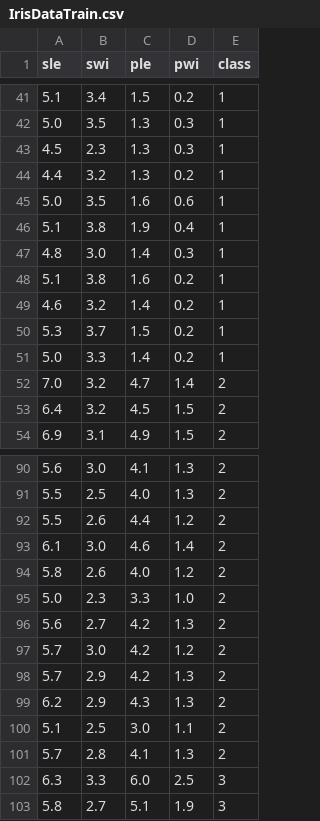
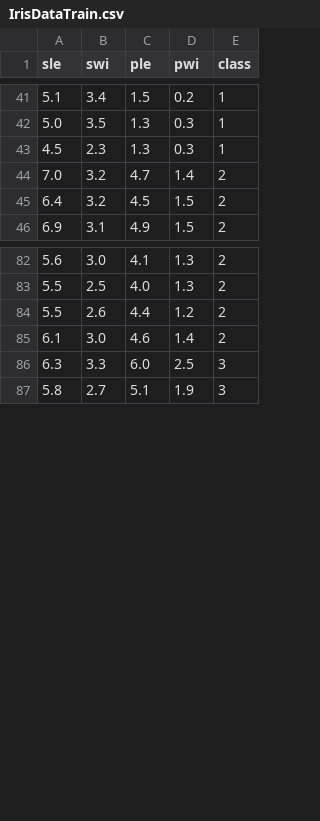
Before and after one commit to Krzysztof21/AGDS, a CSV file: IrisDataTrain.csv, drawn as a sheet; only a part is shown, gaps mark what is left out; the diff covers the shown part only.

```diff
--- a/IrisDataTrain.csv
+++ b/IrisDataTrain.csv
@@ -43,10 +43,2 @@ sle,swi,ple,pwi,class
 4.5,2.3,1.3,0.3,1
-4.4,3.2,1.3,0.2,1
-5.0,3.5,1.6,0.6,1
-5.1,3.8,1.9,0.4,1
-4.8,3.0,1.4,0.3,1
-5.1,3.8,1.6,0.2,1
-4.6,3.2,1.4,0.2,1
-5.3,3.7,1.5,0.2,1
-5.0,3.3,1.4,0.2,1
 7.0,3.2,4.7,1.4,2
@@ -93,10 +85,2 @@ sle,swi,ple,pwi,class
 6.1,3.0,4.6,1.4,2
-5.8,2.6,4.0,1.2,2
-5.0,2.3,3.3,1.0,2
-5.6,2.7,4.2,1.3,2
-5.7,3.0,4.2,1.2,2
-5.7,2.9,4.2,1.3,2
-6.2,2.9,4.3,1.3,2
-5.1,2.5,3.0,1.1,2
-5.7,2.8,4.1,1.3,2
 6.3,3.3,6.0,2.5,3
```
Also changed, not shown: 8 removed rows elsewhere in this file, IrisDataTest.csv, 3 other files.
